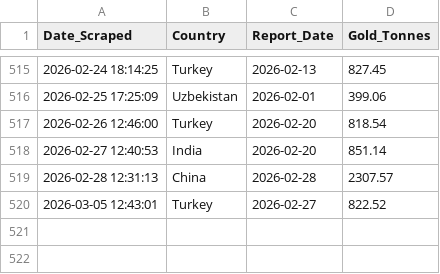
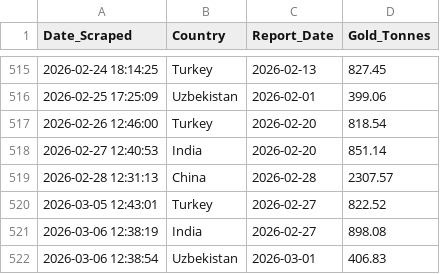
Before and after one commit to Borissapo/WGCReserves, a CSV file: data/gold_history.csv, drawn as a sheet; only a part is shown, gaps mark what is left out; the diff names each change by its address in the sheet, - before the commit and + after, or states it on an @@ line.

```diff
--- a/data/gold_history.csv
+++ b/data/gold_history.csv
+row 521: 2026-03-06 12:38:19 | India | 2026-02-27 | 898.08
+row 522: 2026-03-06 12:38:54 | Uzbekistan | 2026-03-01 | 406.83
```
Also changed, not shown: 1 other file.
